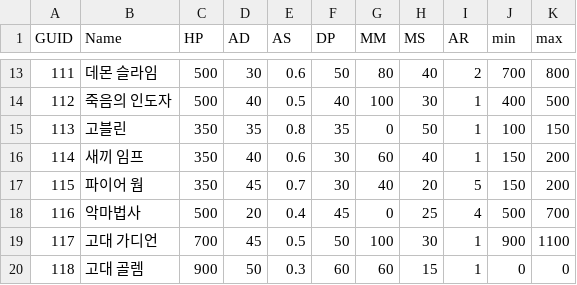
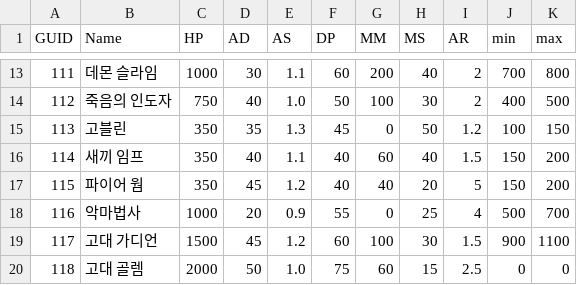
Before and after one commit to Koesob0508/SOFe2022, a CSV file: Assets/Resources/Data/Monsters_values.csv, drawn as a sheet; only a part is shown, gaps mark what is left out; the diff covers the shown part only.

```diff
--- a/Assets/Resources/Data/Monsters_values.csv
+++ b/Assets/Resources/Data/Monsters_values.csv
@@ -13,8 +13,8 @@ GUID,Name,HP,AD,AS,DP,MM,MS,AR,min,max
-111,데몬 슬라임,500,30,0.6,50,80,40,2,700,800
-112,죽음의 인도자,500,40,0.5,40,100,30,1,400,500
-113,고블린,350,35,0.8,35,0,50,1,100,150
-114,새끼 임프,350,40,0.6,30,60,40,1,150,200
-115,파이어 웜,350,45,0.7,30,40,20,5,150,200
-116,악마법사,500,20,0.4,45,0,25,4,500,700
-117,고대 가디언,700,45,0.5,50,100,30,1,900,1100
-118,고대 골렘,900,50,0.3,60,60,15,1,0,0
+111,데몬 슬라임,1000,30,1.1,60,200,40,2,700,800
+112,죽음의 인도자,750,40,1.0,50,100,30,2,400,500
+113,고블린,350,35,1.3,45,0,50,1.2,100,150
+114,새끼 임프,350,40,1.1,40,60,40,1.5,150,200
+115,파이어 웜,350,45,1.2,40,40,20,5,150,200
+116,악마법사,1000,20,0.9,55,0,25,4,500,700
+117,고대 가디언,1500,45,1.2,60,100,30,1.5,900,1100
+118,고대 골렘,2000,50,1.0,75,60,15,2.5,0,0
```
Also changed, not shown: 30 edited cells elsewhere in this file, Assets/Resources/Data/Heros_values.csv, Assets/Resources/Data/Stages_values.csv, 51 other files.
